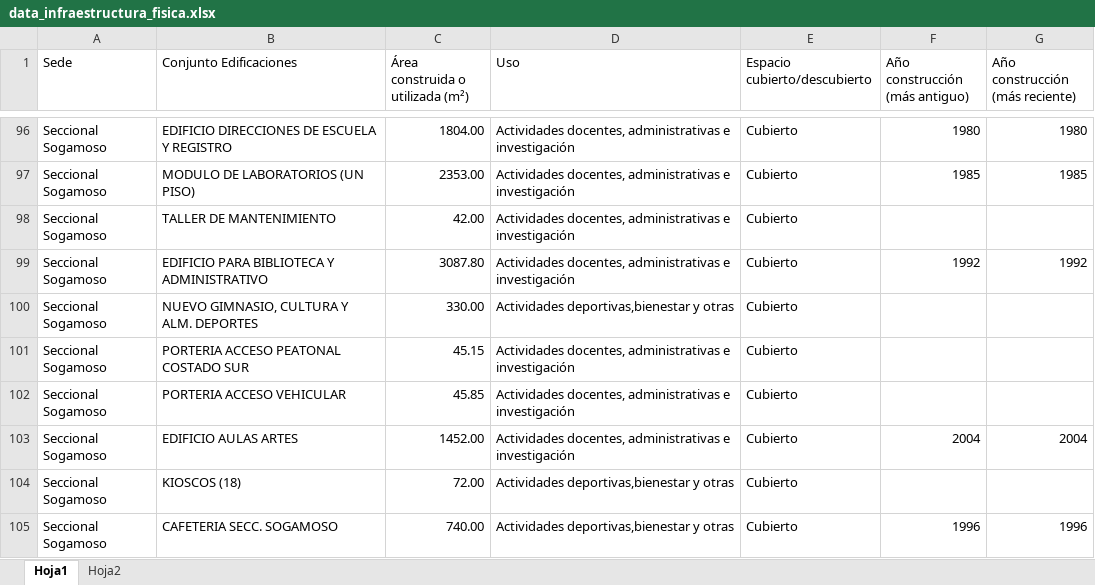
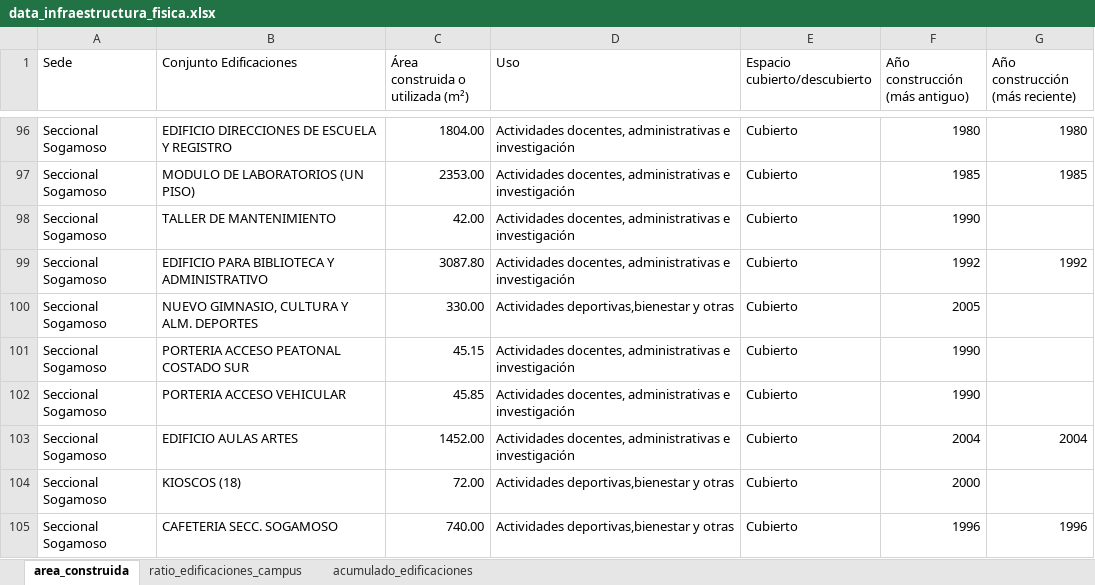
Before and after one commit to idandros/boletin_idea, an Excel workbook: data_infraestructura_fisica.xlsx, sheet area_construida, drawn as a sheet; only a part is shown, gaps mark what is left out; values as stored, in another font and other column widths than the file's, no cell formats; the diff covers the shown part only; the diff names each change by its address in the sheet, - before the commit and + after, or states it on an @@ line.

```diff
--- a/data_infraestructura_fisica.xlsx (sheet area_construida)
+++ b/data_infraestructura_fisica.xlsx (sheet area_construida)
-sheet tab: Hoja1
+sheet tab: area_construida
-sheet tab: Hoja2
+sheet tab: acumulado_edificaciones
+sheet tab: ratio_edificaciones_campus
-F98 (Año construcción (más antiguo)): (empty)
+F98 (Año construcción (más antiguo)): 1990
-F100 (Año construcción (más antiguo)): (empty)
+F100 (Año construcción (más antiguo)): 2005
-F101:F102 (Año construcción (más antiguo)): (empty)
+F101:F102 (Año construcción (más antiguo)): 1990
-F104 (Año construcción (más antiguo)): (empty)
+F104 (Año construcción (más antiguo)): 2000
```
Also changed, not shown: 4 added rows and 47 edited cells elsewhere in this sheet, sheet acumulado_edificaciones, cell formats, formulas that keep their value, charts or pictures.
